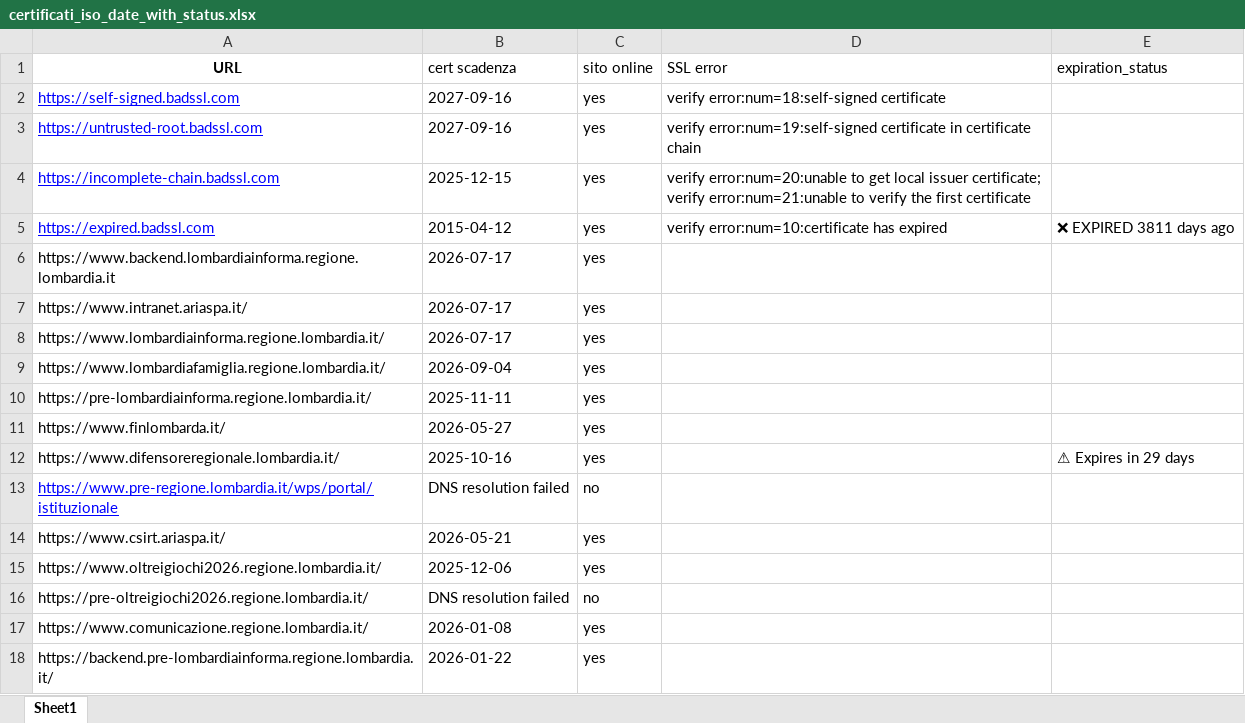
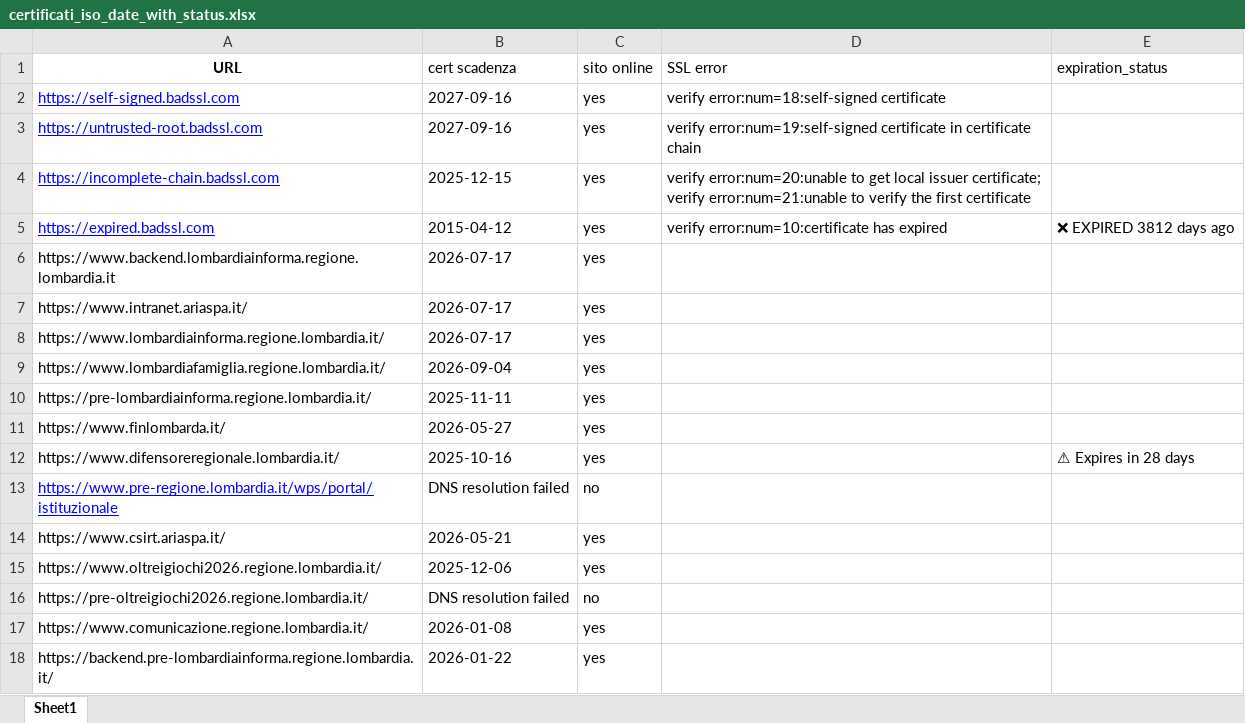
Before and after one commit to cyberdevnet/ssl_checker, an Excel workbook: certificati_iso_date_with_status.xlsx, sheet Sheet1, drawn as a sheet; only a part is shown; values as stored, in another font and other column widths than the file's, no borders; table styles not drawn; the diff names each change by its address in the sheet, - before the commit and + after, or states it on an @@ line.

```diff
--- a/certificati_iso_date_with_status.xlsx (sheet Sheet1)
+++ b/certificati_iso_date_with_status.xlsx (sheet Sheet1)
-E5 (expiration_status): ❌ EXPIRED 3811 days ago
+E5 (expiration_status): ❌ EXPIRED 3812 days ago
-E12 (expiration_status): ⚠ Expires in 29 days
+E12 (expiration_status): ⚠ Expires in 28 days
```
Also changed, not shown: 1 other file.
